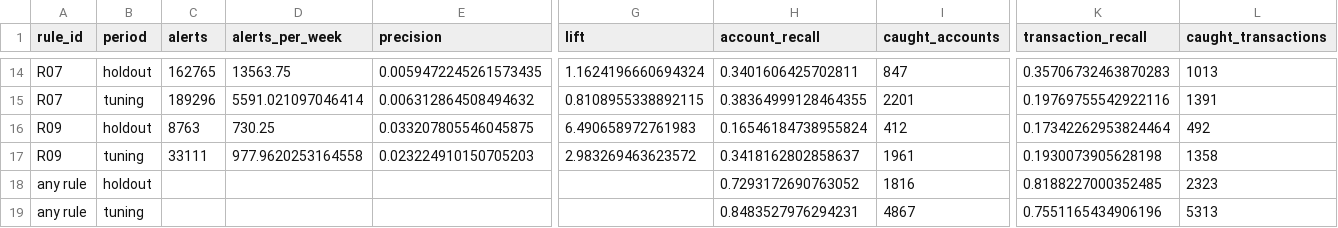
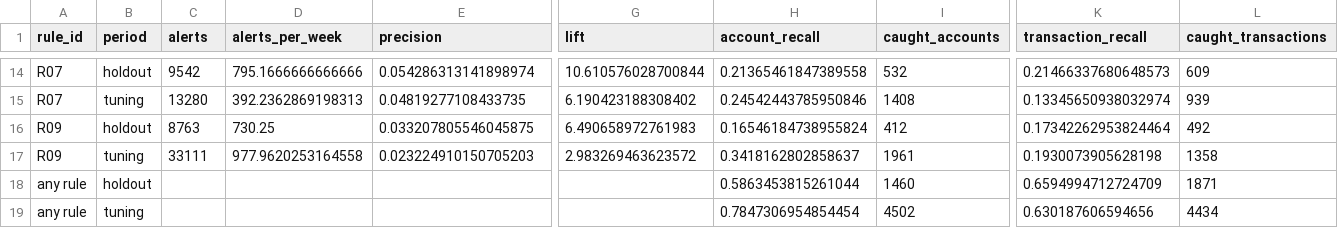
Before and after one commit to viveksnalegavamath-hash/aml-transaction-monitoring, a CSV file: docs/results/rules_evaluation.csv, drawn as a sheet; only a part is shown, gaps mark what is left out; the diff covers the shown part only; the diff names each change by its address in the sheet, - before the commit and + after, or states it on an @@ line.

```diff
--- a/docs/results/rules_evaluation.csv
+++ b/docs/results/rules_evaluation.csv
-C14 (alerts): 162765
+C14 (alerts): 9542
-D14 (alerts_per_week): 13563.75
+D14 (alerts_per_week): 795.1666666666666
-E14 (precision): 0.0059472245261573435
+E14 (precision): 0.054286313141898974
-G14 (lift): 1.1624196660694324
+G14 (lift): 10.610576028700844
-H14 (account_recall): 0.3401606425702811
+H14 (account_recall): 0.21365461847389558
-I14 (caught_accounts): 847
+I14 (caught_accounts): 532
-K14 (transaction_recall): 0.35706732463870283
+K14 (transaction_recall): 0.21466337680648573
-L14 (caught_transactions): 1013
+L14 (caught_transactions): 609
-C15 (alerts): 189296
+C15 (alerts): 13280
-D15 (alerts_per_week): 5591.021097046414
+D15 (alerts_per_week): 392.2362869198313
-E15 (precision): 0.006312864508494632
+E15 (precision): 0.04819277108433735
-G15 (lift): 0.8108955338892115
+G15 (lift): 6.190423188308402
-H15 (account_recall): 0.38364999128464355
+H15 (account_recall): 0.24542443785950846
-I15 (caught_accounts): 2201
+I15 (caught_accounts): 1408
-K15 (transaction_recall): 0.19769755542922116
+K15 (transaction_recall): 0.13345650938032974
-L15 (caught_transactions): 1391
+L15 (caught_transactions): 939
-H18 (account_recall): 0.7293172690763052
+H18 (account_recall): 0.5863453815261044
-I18 (caught_accounts): 1816
+I18 (caught_accounts): 1460
-K18 (transaction_recall): 0.8188227000352485
+K18 (transaction_recall): 0.6594994712724709
-L18 (caught_transactions): 2323
+L18 (caught_transactions): 1871
-H19 (account_recall): 0.8483527976294231
+H19 (account_recall): 0.7847306954854454
-I19 (caught_accounts): 4867
+I19 (caught_accounts): 4502
-K19 (transaction_recall): 0.7551165434906196
+K19 (transaction_recall): 0.630187606594656
-L19 (caught_transactions): 5313
+L19 (caught_transactions): 4434
```
Also changed, not shown: 32 edited cells elsewhere in this file, 21 other files.
